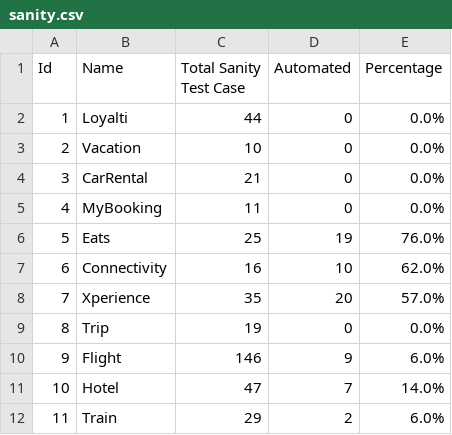
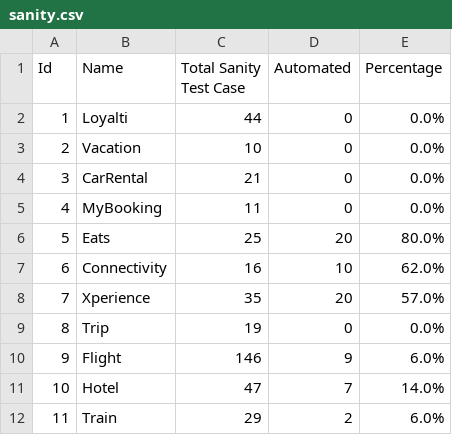
Before and after one commit to harithfan/csv-file, a CSV file: sanity.csv, drawn as a sheet; only a part is shown.

Commit message:
Adding sanity file

```diff
--- a/sanity.csv
+++ b/sanity.csv
@@ -5,3 +5,3 @@ Id,Name,Total Sanity Test Case,Automated,Percentage
 4,MyBooking,11,0,0.0%
-5,Eats,25,19,76.0%
+5,Eats,25,20,80.0%
 6,Connectivity,16,10,62.0%
```
